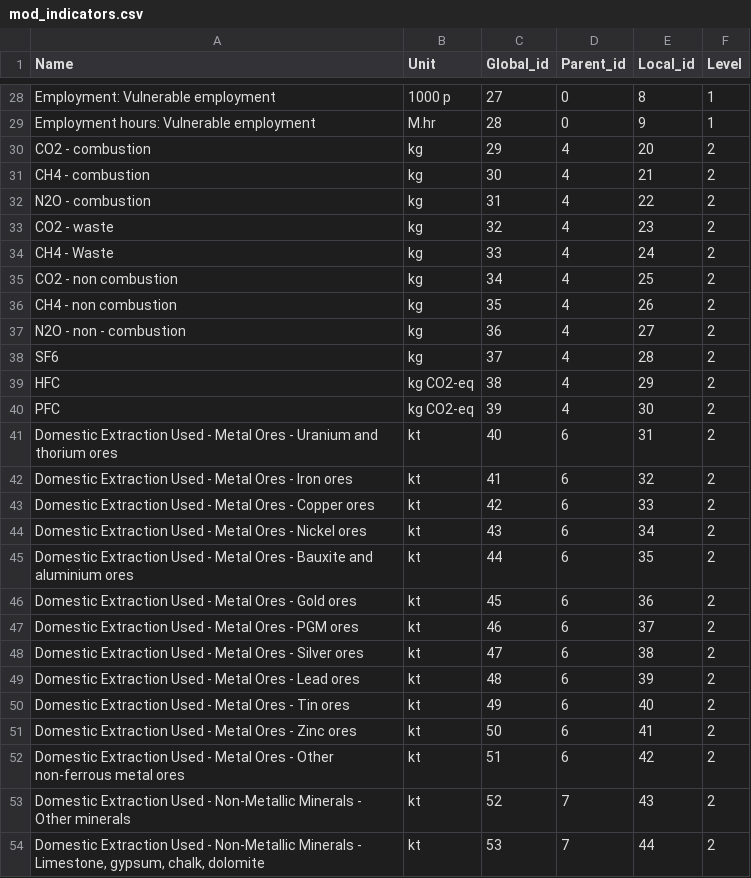
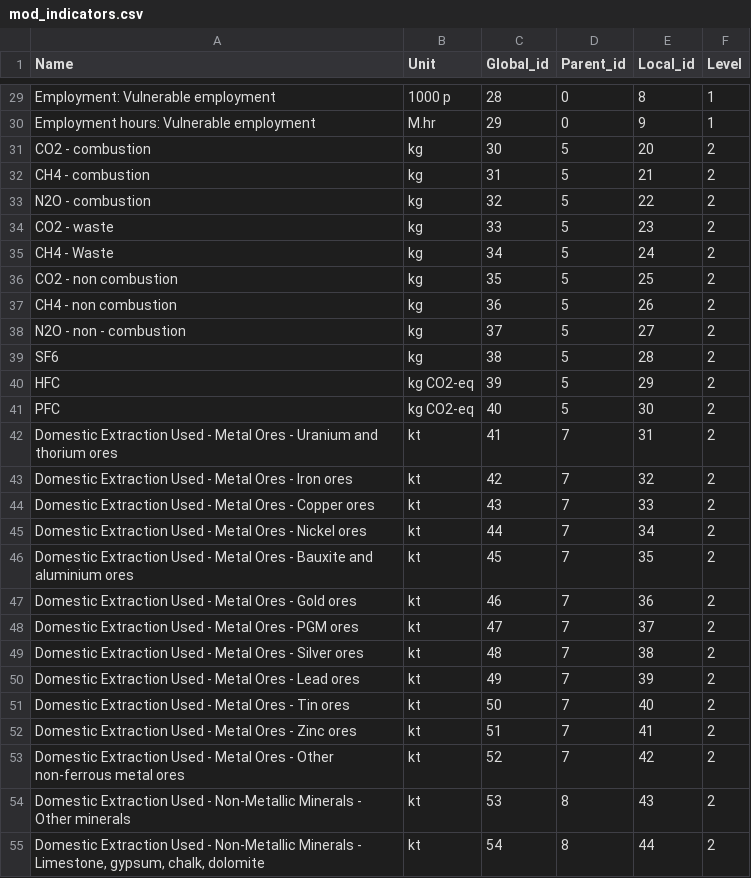
Before and after one commit to CMLPlatform/ramascene, a CSV file: python_ini/data/mod_indicators.csv, drawn as a sheet; only a part is shown, gaps mark what is left out; addresses are those after the commit; the diff covers the shown part only; the diff names each change by its address in the sheet, - before the commit and + after, or states it on an @@ line.

```diff
--- a/python_ini/data/mod_indicators.csv
+++ b/python_ini/data/mod_indicators.csv
-C29 (Global_id): 27
+C29 (Global_id): 28
-C30 (Global_id): 28
+C30 (Global_id): 29
-C31 (Global_id): 29
+C31 (Global_id): 30
-D31:D41 (Parent_id): 4
+D31:D41 (Parent_id): 5
-C32 (Global_id): 30
+C32 (Global_id): 31
-C33 (Global_id): 31
+C33 (Global_id): 32
-C34 (Global_id): 32
+C34 (Global_id): 33
-C35 (Global_id): 33
+C35 (Global_id): 34
-C36 (Global_id): 34
+C36 (Global_id): 35
-C37 (Global_id): 35
+C37 (Global_id): 36
-C38 (Global_id): 36
+C38 (Global_id): 37
-C39 (Global_id): 37
+C39 (Global_id): 38
-C40 (Global_id): 38
+C40 (Global_id): 39
-C41 (Global_id): 39
+C41 (Global_id): 40
-C42 (Global_id): 40
+C42 (Global_id): 41
-D42:D53 (Parent_id): 6
+D42:D53 (Parent_id): 7
-C43 (Global_id): 41
+C43 (Global_id): 42
-C44 (Global_id): 42
+C44 (Global_id): 43
-C45 (Global_id): 43
+C45 (Global_id): 44
-C46 (Global_id): 44
+C46 (Global_id): 45
-C47 (Global_id): 45
+C47 (Global_id): 46
-C48 (Global_id): 46
+C48 (Global_id): 47
-C49 (Global_id): 47
+C49 (Global_id): 48
-C50 (Global_id): 48
+C50 (Global_id): 49
-C51 (Global_id): 49
+C51 (Global_id): 50
-C52 (Global_id): 50
+C52 (Global_id): 51
-C53 (Global_id): 51
+C53 (Global_id): 52
-C54 (Global_id): 52
+C54 (Global_id): 53
-D54:D55 (Parent_id): 7
+D54:D55 (Parent_id): 8
-C55 (Global_id): 53
+C55 (Global_id): 54
```
Also changed, not shown: 1 added row and 57 edited cells elsewhere in this file, static_assets/mod_indicators.csv.
